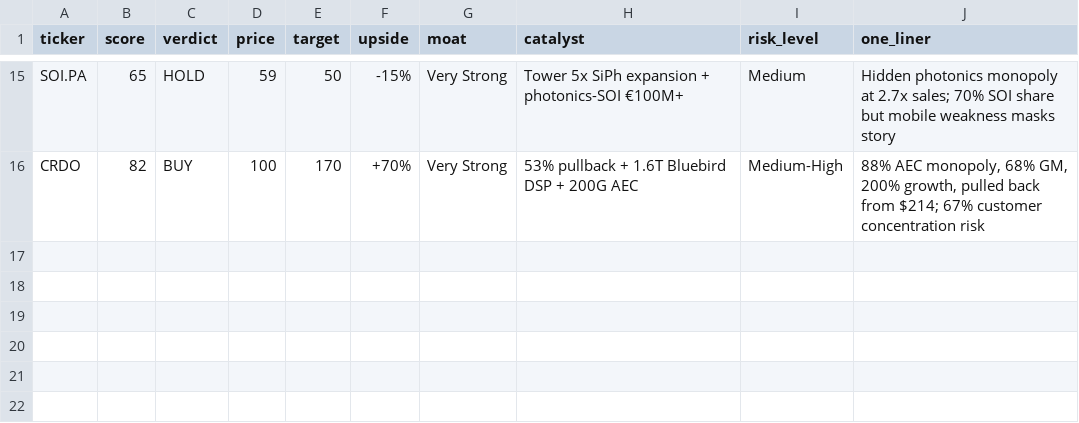
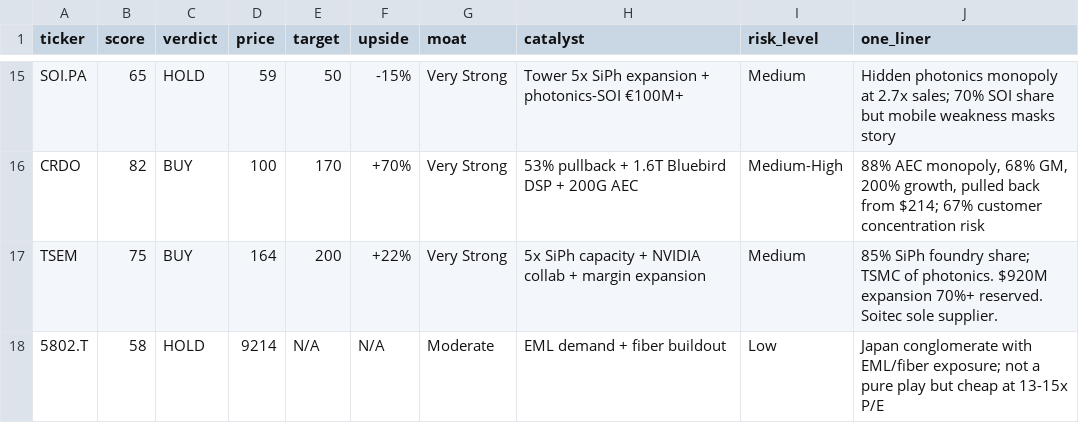
Before and after one commit to timlihk/autoresearch-equity, a TSV file: results.tsv, drawn as a sheet; only a part is shown, gaps mark what is left out; the diff names each change by its address in the sheet, - before the commit and + after, or states it on an @@ line.

Commit message:
research: TSEM - BUY (75), 5802.T - HOLD (58)
TSEM (Tower Semiconductor): 85% SiPh foundry market share — the TSMC of
photonics. $920M expansion to 5x capacity, 70%+ pre-reserved through 2028,
NVIDIA collaboration. Soitec is sole SOI wafer supplier. Target $200.

5802.T (Sumitomo Electric): Japan conglomerate with EML laser + fiber
exposure. Not a pure play but cheap. Behind Lumentum in 200G/lane EMLs.

Supply chain map: Soitec → Tower Semi → Broadcom/Coherent/Intel (SiPh ICs)
→ transceiver modules → hyperscalers. Two-company monopoly at the foundation.

```diff
--- a/results.tsv
+++ b/results.tsv
+row 17: TSEM | 75 | BUY | 164 | 200 | +22% | Very Strong | 5x SiPh capacity + NVIDIA collab + margin expansion | Medium | 85% SiPh foundry share; TSMC of photonics. $920M expansion 70%+ reserved. Soitec sole supplier.
+row 18: 5802.T | 58 | HOLD | 9214 | N/A | N/A | Moderate | EML demand + fiber buildout | Low | Japan conglomerate with EML/fiber exposure; not a pure play but cheap at 13-15x P/E
```
Also changed, not shown: 2 other files.
